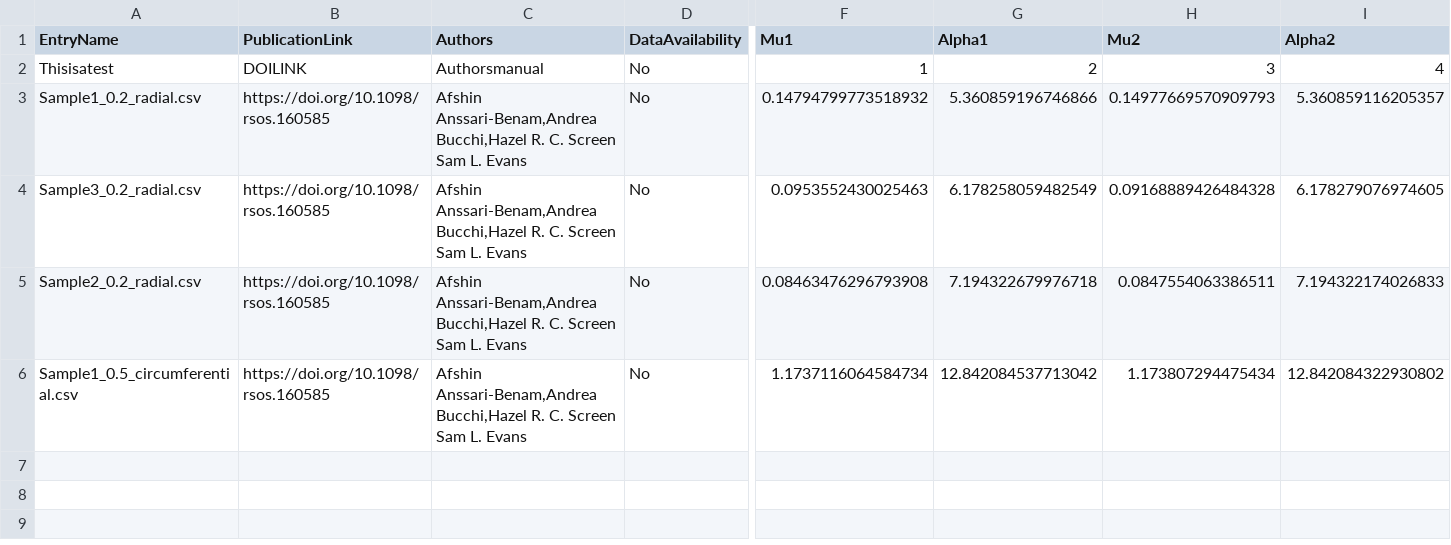
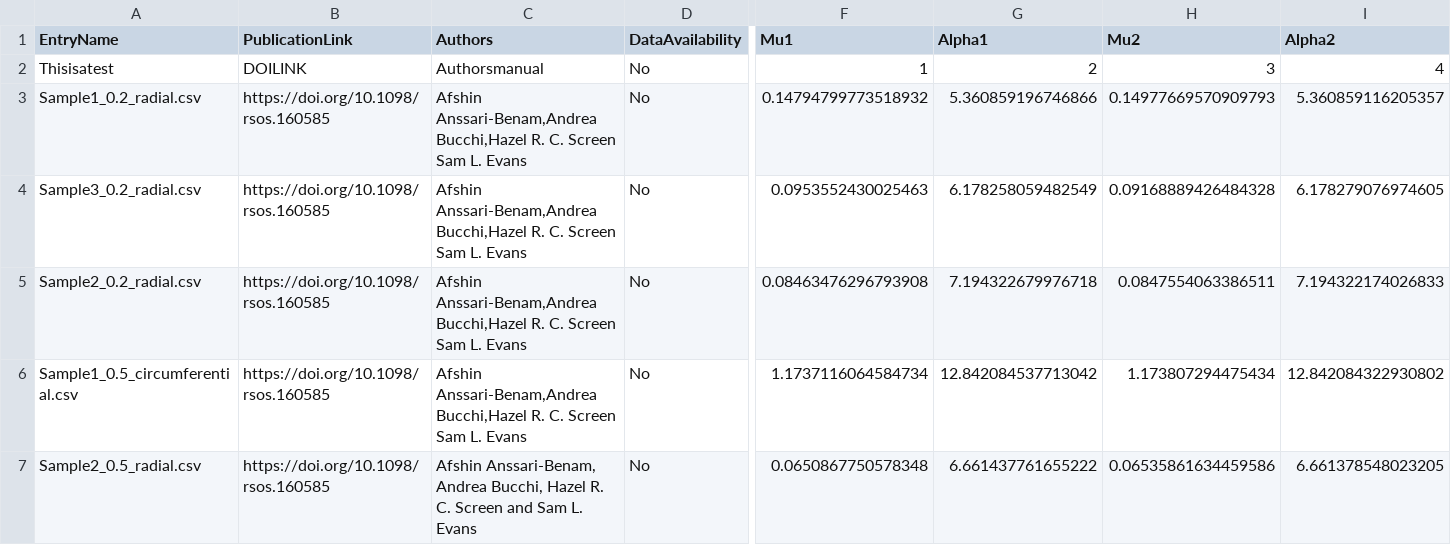
Before and after one commit to STBDATABS/Models, a CSV file: Ogden2_Results.csv, drawn as a sheet; only a part is shown, gaps mark what is left out; rows hold the shown columns only; the diff names each change by its address in the sheet, - before the commit and + after, or states it on an @@ line.

Commit message:
Append results for Ogden2 with note

```diff
--- a/Ogden2_Results.csv
+++ b/Ogden2_Results.csv
+row 7: Sample2_0.5_radial.csv | https://doi.org/10.1098/rsos.160585 | Afshin Anssari-Benam, Andrea Bucchi, Hazel R. C. Screen and Sam L. Evans | No | 0.0650867750578348 | 6.661437761655222 | 0.06535861634459586 | 6.661378548023205
```
